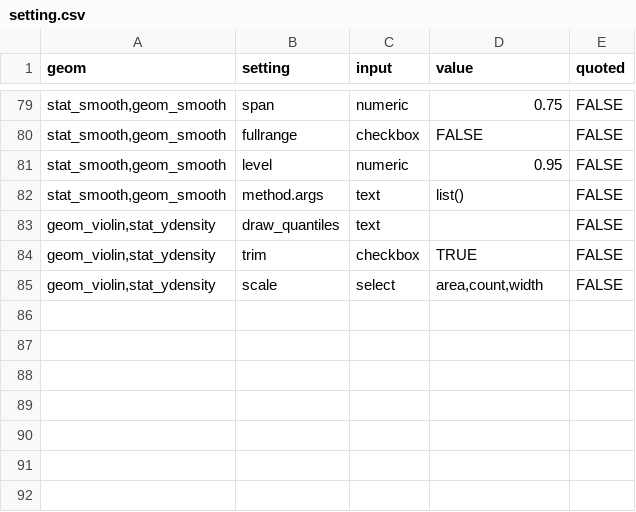
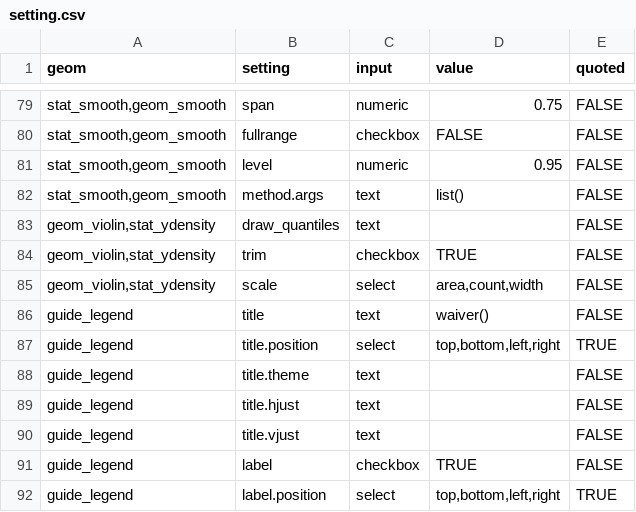
Before and after one commit to cardiomoon/ggplotAssist, a CSV file: data-raw/setting.csv, drawn as a sheet; only a part is shown, gaps mark what is left out.

```diff
--- a/data-raw/setting.csv
+++ b/data-raw/setting.csv
@@ -85 +85,8 @@
 "geom_violin,stat_ydensity","scale","select","area,count,width",FALSE
+"guide_legend","title","text","waiver()",FALSE
+"guide_legend","title.position","select","top,bottom,left,right",TRUE
+"guide_legend","title.theme","text","",FALSE
+"guide_legend","title.hjust","text","",FALSE
+"guide_legend","title.vjust","text","",FALSE
+"guide_legend","label","checkbox","TRUE",FALSE
+"guide_legend","label.position","select","top,bottom,left,right",TRUE
```
Also changed, not shown: 3 other files.
